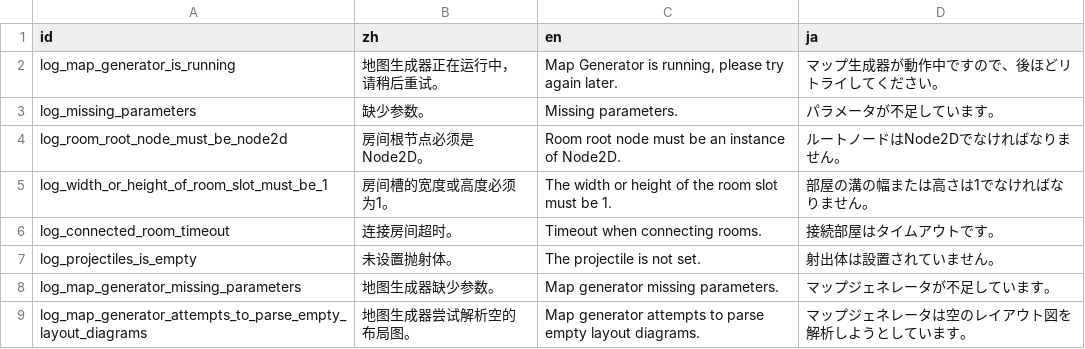
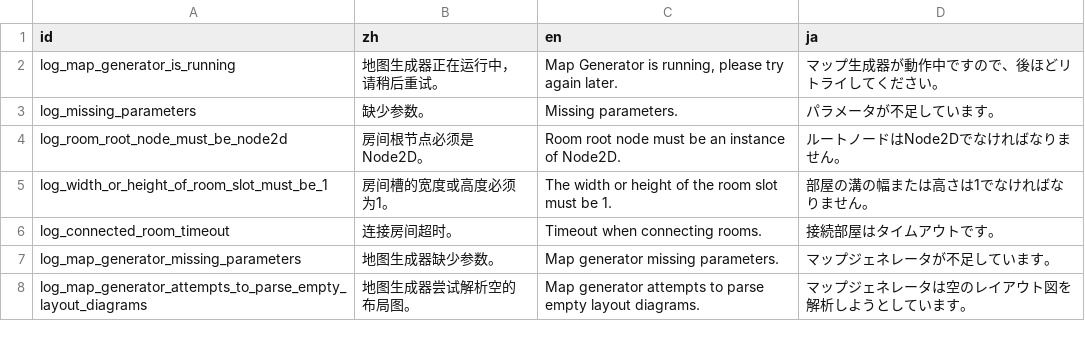
Before and after one commit to Cold-Mint/Traveller, a CSV file: locals/Log.csv, drawn as a sheet; only a part is shown.

Commit message:
Add item types. Item containers now support limiting added item types. Added spell classes for projectile weapons. 加入物品类型，物品容器支持限制添加的物品类型了。加入适用于抛射体武器的法术类。

```diff
--- a/locals/Log.csv
+++ b/locals/Log.csv
@@ -6,3 +6,2 @@ log_width_or_height_of_room_slot_must_be_1,房间槽的宽度或高度必须为1
 log_connected_room_timeout,连接房间超时。,Timeout when connecting rooms.,接続部屋はタイムアウトです。
-log_projectiles_is_empty,未设置抛射体。,The projectile is not set.,射出体は設置されていません。
 log_map_generator_missing_parameters,地图生成器缺少参数。,Map generator missing parameters.,マップジェネレータが不足しています。
```
Also changed, not shown: 13 other files.
